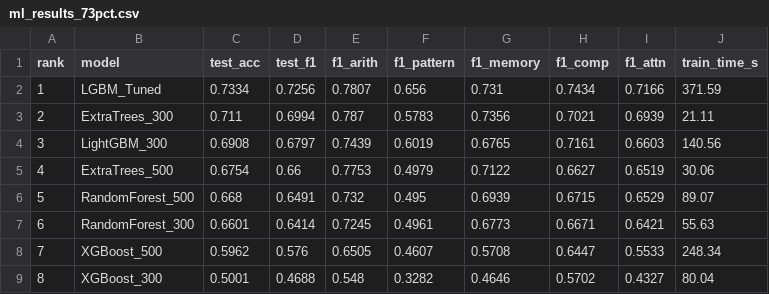
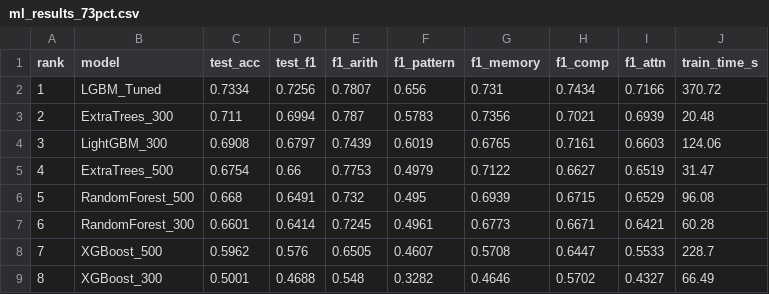
Before and after one commit to Aspect022/Emotive, a CSV file: results/ml_results_73pct.csv, drawn as a sheet.

```diff
--- a/results/ml_results_73pct.csv
+++ b/results/ml_results_73pct.csv
@@ -1,9 +1,9 @@
 rank,model,test_acc,test_f1,f1_arith,f1_pattern,f1_memory,f1_comp,f1_attn,train_time_s
-1,LGBM_Tuned,0.7334,0.7256,0.7807,0.656,0.731,0.7434,0.7166,371.59
-2,ExtraTrees_300,0.711,0.6994,0.787,0.5783,0.7356,0.7021,0.6939,21.11
-3,LightGBM_300,0.6908,0.6797,0.7439,0.6019,0.6765,0.7161,0.6603,140.56
-4,ExtraTrees_500,0.6754,0.66,0.7753,0.4979,0.7122,0.6627,0.6519,30.06
-5,RandomForest_500,0.668,0.6491,0.732,0.495,0.6939,0.6715,0.6529,89.07
-6,RandomForest_300,0.6601,0.6414,0.7245,0.4961,0.6773,0.6671,0.6421,55.63
-7,XGBoost_500,0.5962,0.576,0.6505,0.4607,0.5708,0.6447,0.5533,248.34
-8,XGBoost_300,0.5001,0.4688,0.548,0.3282,0.4646,0.5702,0.4327,80.04
+1,LGBM_Tuned,0.7334,0.7256,0.7807,0.656,0.731,0.7434,0.7166,370.72
+2,ExtraTrees_300,0.711,0.6994,0.787,0.5783,0.7356,0.7021,0.6939,20.48
+3,LightGBM_300,0.6908,0.6797,0.7439,0.6019,0.6765,0.7161,0.6603,124.06
+4,ExtraTrees_500,0.6754,0.66,0.7753,0.4979,0.7122,0.6627,0.6519,31.47
+5,RandomForest_500,0.668,0.6491,0.732,0.495,0.6939,0.6715,0.6529,96.08
+6,RandomForest_300,0.6601,0.6414,0.7245,0.4961,0.6773,0.6671,0.6421,60.28
+7,XGBoost_500,0.5962,0.576,0.6505,0.4607,0.5708,0.6447,0.5533,228.7
+8,XGBoost_300,0.5001,0.4688,0.548,0.3282,0.4646,0.5702,0.4327,66.49
```
Also changed, not shown: 10 other files.
